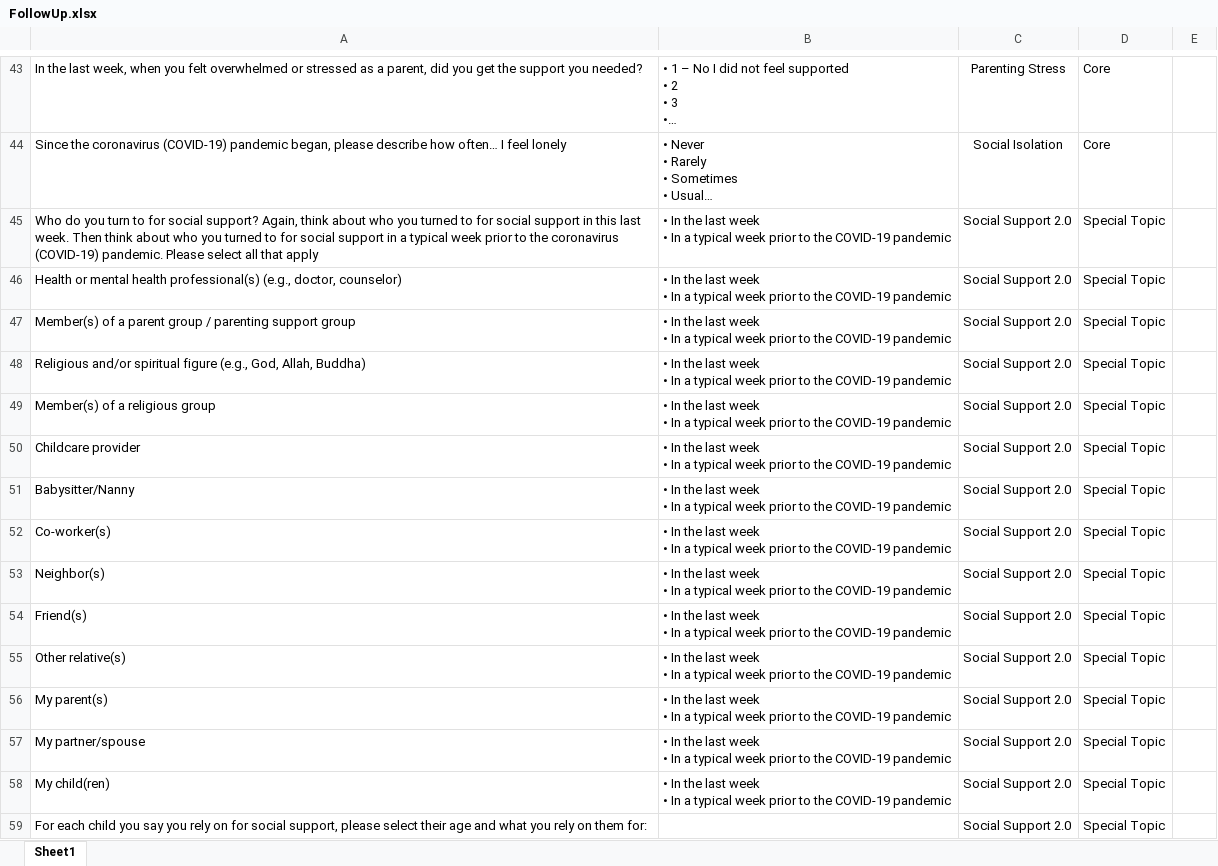
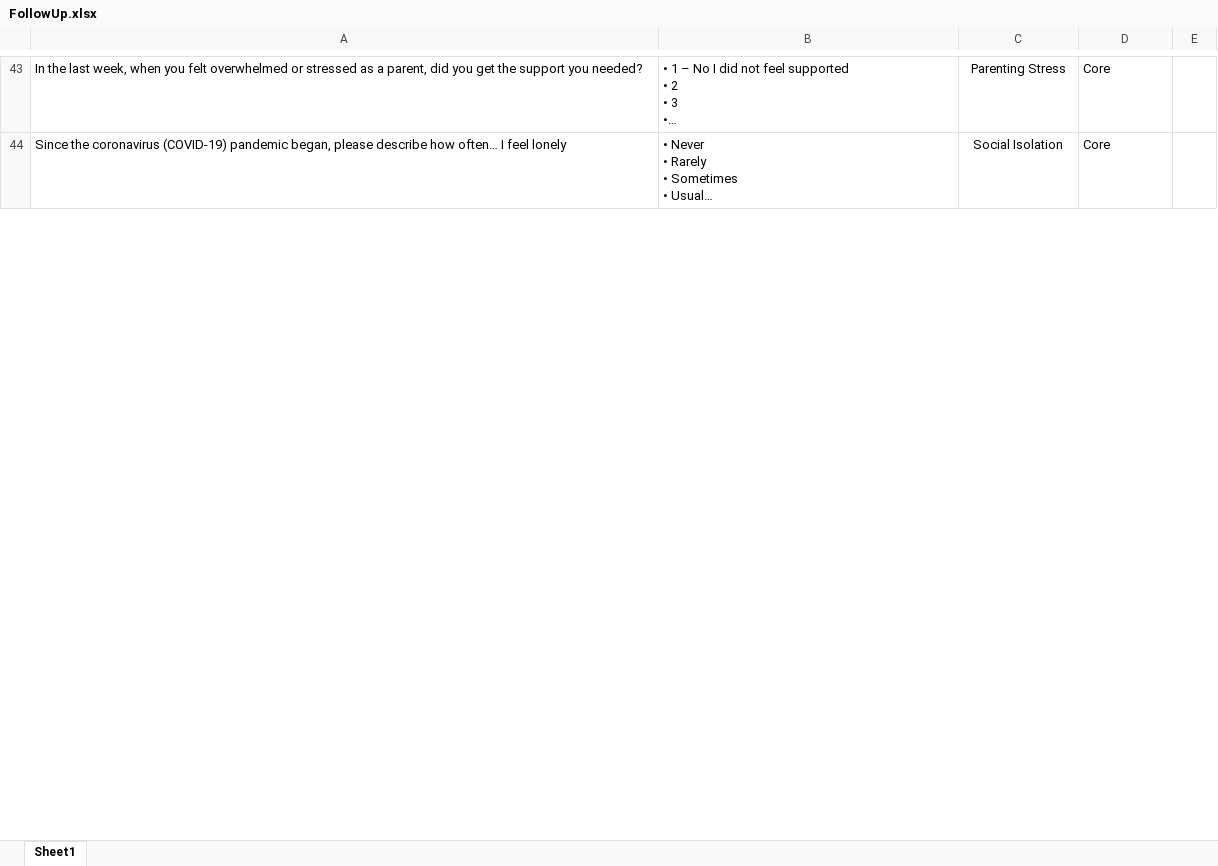
Before and after one commit to uorapid/RAPIDQB, an Excel workbook: Data/FollowUp.xlsx, sheet Sheet1, drawn as a sheet; only a part is shown, gaps mark what is left out; long unchanged cells end in …; values as stored, in another font and other column widths than the file's, no borders; removed rows and columns are numbered as before the commit, all else as after; ↵ is a line break in a cell; the diff covers the shown part only; the diff names each change by its address in the sheet, - before the commit and + after, or states it on an @@ line.

```diff
--- a/Data/FollowUp.xlsx (sheet Sheet1)
+++ b/Data/FollowUp.xlsx (sheet Sheet1)
-row 45: Who do you turn to for social support? Again, think about who you turned to for social support in this last week. Then think about who you turned to for social support in a typical week prior to the coronavirus (COVID-19) pandemic. Please select all that apply | • In the last week ↵ • In a typical week prior to the COVID-19 pandemic | Social Support 2.0 | Special Topic
-row 46: Health or mental health professional(s) (e.g., doctor, counselor) | • In the last week ↵ • In a typical week prior to the COVID-19 pandemic | Social Support 2.0 | Special Topic
-row 47: Member(s) of a parent group / parenting support group | • In the last week ↵ • In a typical week prior to the COVID-19 pandemic | Social Support 2.0 | Special Topic
-row 48: Religious and/or spiritual figure (e.g., God, Allah, Buddha) | • In the last week ↵ • In a typical week prior to the COVID-19 pandemic | Social Support 2.0 | Special Topic
-row 49: Member(s) of a religious group | • In the last week ↵ • In a typical week prior to the COVID-19 pandemic | Social Support 2.0 | Special Topic
-row 50: Childcare provider | • In the last week ↵ • In a typical week prior to the COVID-19 pandemic | Social Support 2.0 | Special Topic
-row 51: Babysitter/Nanny | • In the last week ↵ • In a typical week prior to the COVID-19 pandemic | Social Support 2.0 | Special Topic
-row 52: Co-worker(s) | • In the last week ↵ • In a typical week prior to the COVID-19 pandemic | Social Support 2.0 | Special Topic
-row 53: Neighbor(s) | • In the last week ↵ • In a typical week prior to the COVID-19 pandemic | Social Support 2.0 | Special Topic
-row 54: Friend(s) | • In the last week ↵ • In a typical week prior to the COVID-19 pandemic | Social Support 2.0 | Special Topic
-row 55: Other relative(s) | • In the last week ↵ • In a typical week prior to the COVID-19 pandemic | Social Support 2.0 | Special Topic
-row 56: My parent(s) | • In the last week ↵ • In a typical week prior to the COVID-19 pandemic | Social Support 2.0 | Special Topic
-row 57: My partner/spouse | • In the last week ↵ • In a typical week prior to the COVID-19 pandemic | Social Support 2.0 | Special Topic
-row 58: My child(ren) | • In the last week ↵ • In a typical week prior to the COVID-19 pandemic | Social Support 2.0 | Special Topic
-row 59: For each child you say you rely on for social support, please select their age and what you rely on them for: |  | Social Support 2.0 | Special Topic
```
Also changed, not shown: 3 added rows, 6 removed rows and 142 edited cells elsewhere in this sheet, Data/Baseline.xlsx, _site/Data/Baseline.xlsx, 10 other files.
